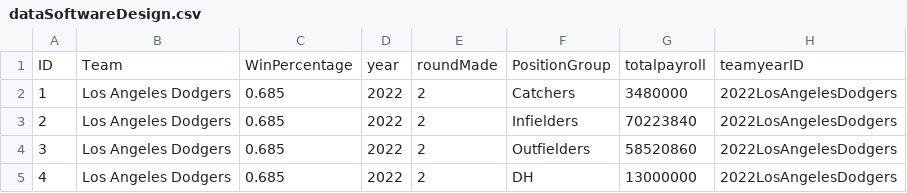
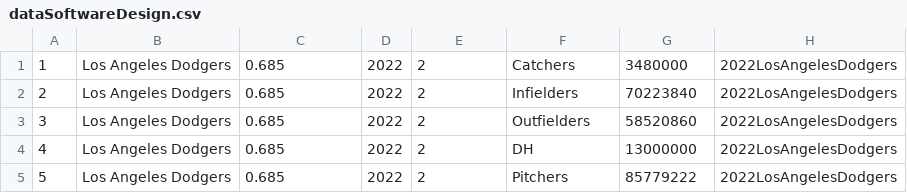
Before and after one commit to ssk0721/cs257work, a CSV file: database/dataSoftwareDesign.csv, drawn as a sheet; only a part is shown; the shorter side is filled out with more unchanged rows.

Commit message:
got rid of column names

```diff
--- a/database/dataSoftwareDesign.csv
+++ b/database/dataSoftwareDesign.csv
@@ -1,2 +1 @@
-ID,Team,WinPercentage,year,roundMade,PositionGroup,totalpayroll,teamyearID
 1,Los Angeles Dodgers,0.685,2022,2,Catchers,3480000,2022LosAngelesDodgers
```
